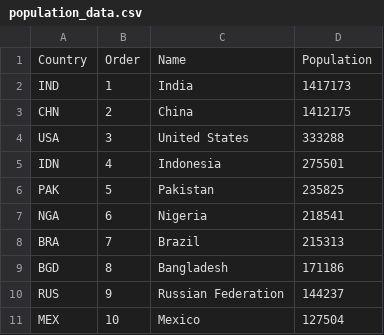
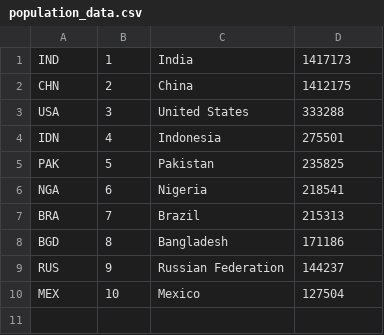
Before and after one commit to Sady-K/WorldPopulation, a CSV file: population_data.csv, drawn as a sheet.

Commit message:
Remove header from population_data.csv

```diff
--- a/population_data.csv
+++ b/population_data.csv
@@ -1,2 +1 @@
-Country,Order,Name,Population
 IND,1,India,1417173
```
